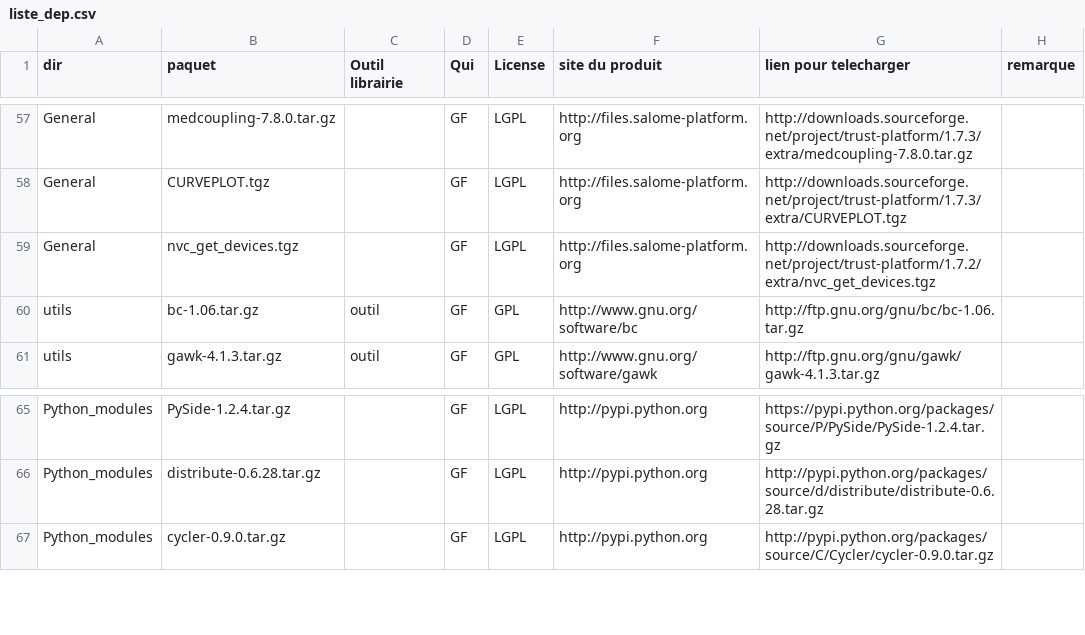
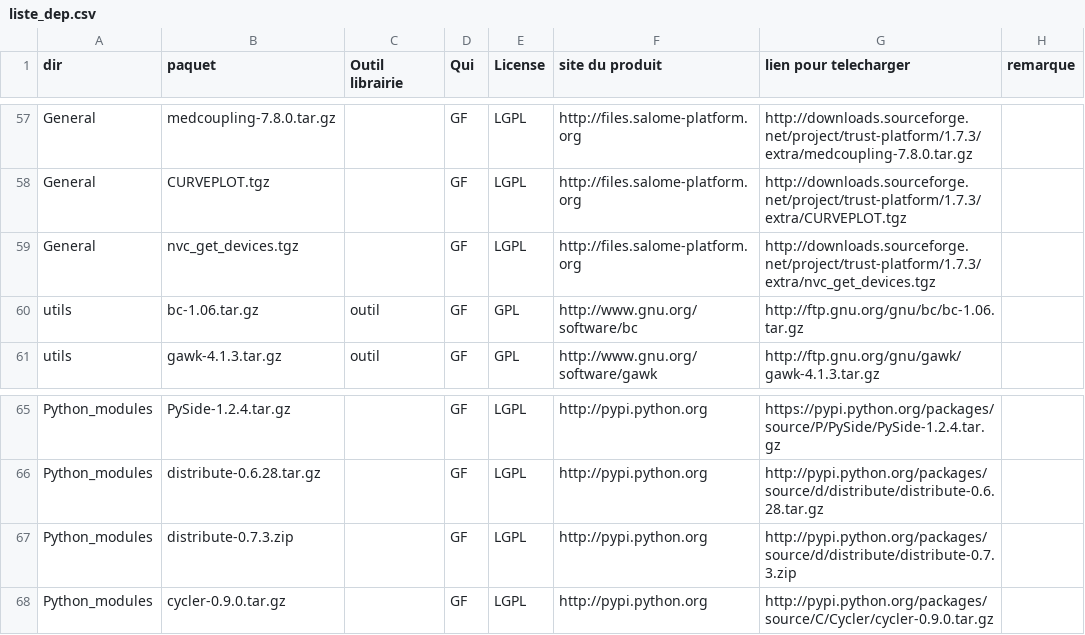
Before and after one commit to cea-trust-platform/trust-code, a CSV file: bin/gestion_externalpackages/liste_dep.csv, drawn as a sheet; only a part is shown, gaps mark what is left out.

```diff
--- a/bin/gestion_externalpackages/liste_dep.csv
+++ b/bin/gestion_externalpackages/liste_dep.csv
@@ -58,3 +58,3 @@ General,medcoupling-7.8.0.tar.gz,,GF,LGPL,http://files.salome-platform.org,http:
 General,CURVEPLOT.tgz,,GF,LGPL,http://files.salome-platform.org,http://downloads.sourceforge.net/project/trust-platform/1.7.3/extra/CURVEPLOT.tgz,
-General,nvc_get_devices.tgz,,GF,LGPL,http://files.salome-platform.org,http://downloads.sourceforge.net/project/trust-platform/1.7.2/extra/nvc_get_devices.tgz,
+General,nvc_get_devices.tgz,,GF,LGPL,http://files.salome-platform.org,http://downloads.sourceforge.net/project/trust-platform/1.7.3/extra/nvc_get_devices.tgz,
 utils,bc-1.06.tar.gz,outil,GF,GPL,http://www.gnu.org/software/bc,http://ftp.gnu.org/gnu/bc/bc-1.06.tar.gz,
@@ -66,2 +66,3 @@ Python_modules,PySide-1.2.4.tar.gz,,GF,LGPL,http://pypi.python.org,https://pypi.
 Python_modules,distribute-0.6.28.tar.gz,,GF,LGPL,http://pypi.python.org,http://pypi.python.org/packages/source/d/distribute/distribute-0.6.28.tar.gz,
+Python_modules,distribute-0.7.3.zip,,GF,LGPL,http://pypi.python.org,http://pypi.python.org/packages/source/d/distribute/distribute-0.7.3.zip,
 Python_modules,cycler-0.9.0.tar.gz,,GF,LGPL,http://pypi.python.org,http://pypi.python.org/packages/source/C/Cycler/cycler-0.9.0.tar.gz,
```
Also changed, not shown: 10 other files.
